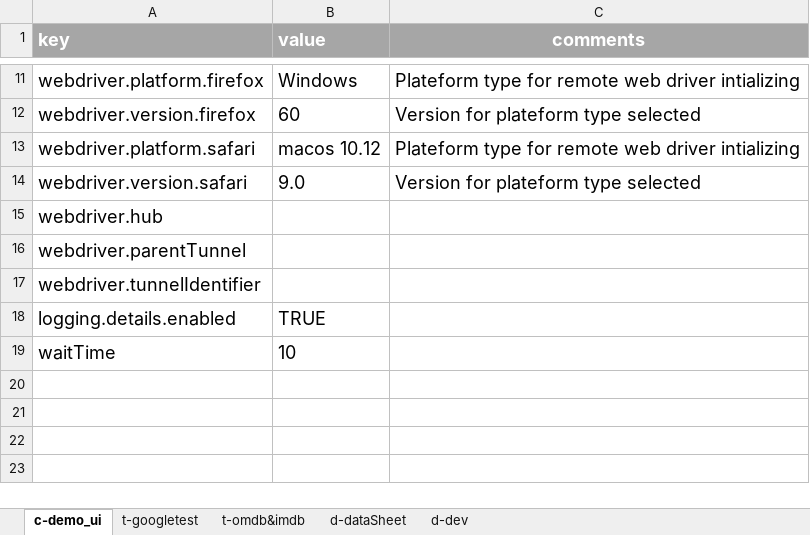
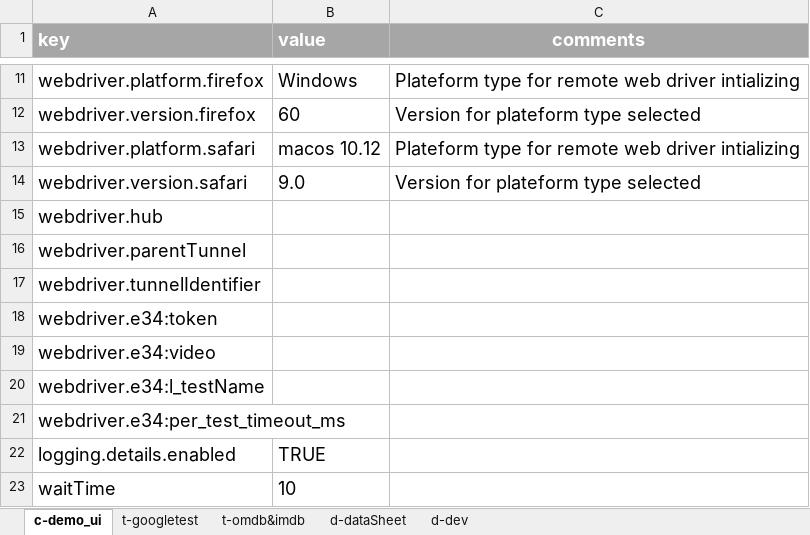
Before and after one commit to tmobile/codeless, an Excel workbook: example_usage/suites/sampletest.xlsx, sheet c-demo_ui, drawn as a sheet; only a part is shown, gaps mark what is left out; values as stored, in another font and other column widths than the file's, no borders; the diff names each change by its address in the sheet, - before the commit and + after, or states it on an @@ line.

```diff
--- a/example_usage/suites/sampletest.xlsx (sheet c-demo_ui)
+++ b/example_usage/suites/sampletest.xlsx (sheet c-demo_ui)
+row 18: webdriver.e34:token
+row 19: webdriver.e34:video
+row 20: webdriver.e34:l_testName
+row 21: webdriver.e34:per_test_timeout_ms
```
Also changed, not shown: 1 other file.
